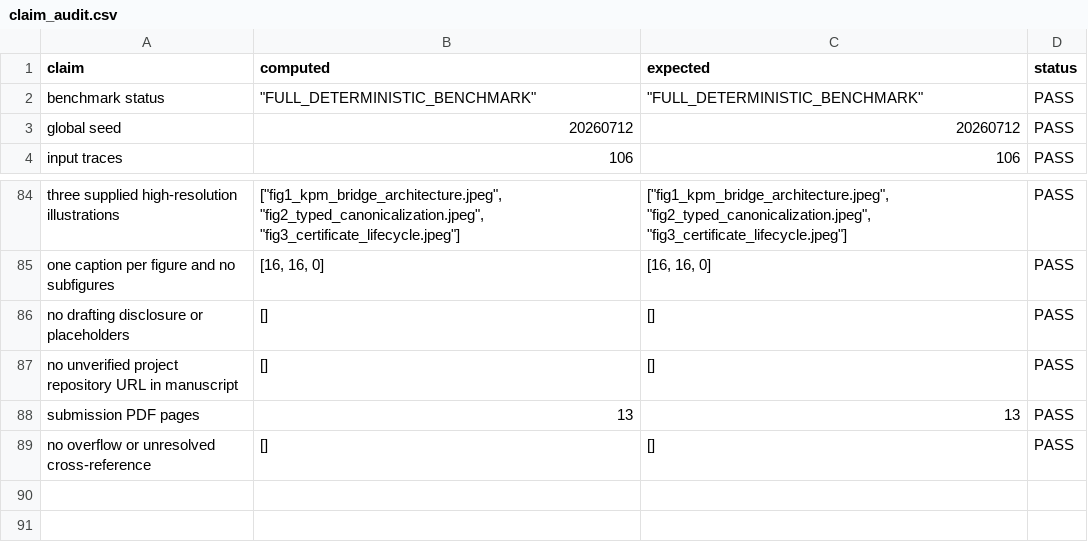
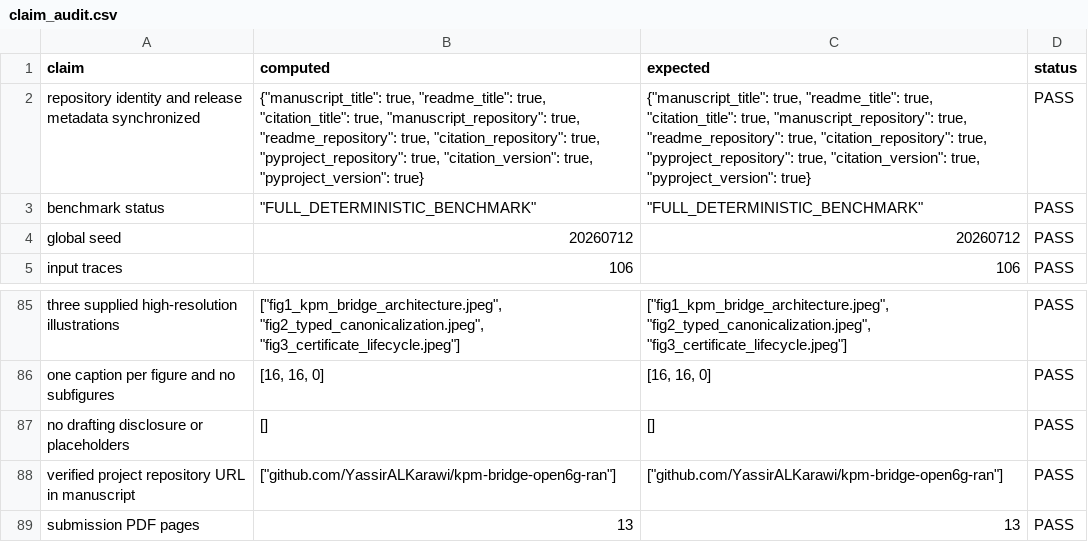
Before and after one commit to YassirALKarawi/kpm-bridge-open6g-ran, a CSV file: reproducibility/outputs/claim_audit.csv, drawn as a sheet; only a part is shown, gaps mark what is left out; the shorter side is filled out with more unchanged rows.

Commit message:
Align manuscript with verified GitHub release

```diff
--- a/reproducibility/outputs/claim_audit.csv
+++ b/reproducibility/outputs/claim_audit.csv
@@ -1,2 +1,3 @@
 claim,computed,expected,status
+repository identity and release metadata synchronized,"{""manuscript_title"": true, ""readme_title"": true, ""citation_title"": true, ""manuscript_repository"": true, ""readme_repository"": true, ""citation_repository"": true, ""pyproject_repository"": true, ""citation_version"": true, ""pyproject_version"": true}","{""manuscript_title"": true, ""readme_title"": true, ""citation_title"": true, ""manuscript_repository"": true, ""readme_repository"": true, ""citation_repository"": true, ""pyproject_repository"": true, ""citation_version"": true, ""pyproject_version"": true}",PASS
 benchmark status,"""FULL_DETERMINISTIC_BENCHMARK""","""FULL_DETERMINISTIC_BENCHMARK""",PASS
@@ -86,3 +87,3 @@ one caption per figure and no subfigures,"[16, 16, 0]","[16, 16, 0]",PASS
 no drafting disclosure or placeholders,[],[],PASS
-no unverified project repository URL in manuscript,[],[],PASS
+verified project repository URL in manuscript,"[""github.com/YassirALKarawi/kpm-bridge-open6g-ran""]","[""github.com/YassirALKarawi/kpm-bridge-open6g-ran""]",PASS
 submission PDF pages,13,13,PASS
```
Also changed, not shown: 11 other files.
